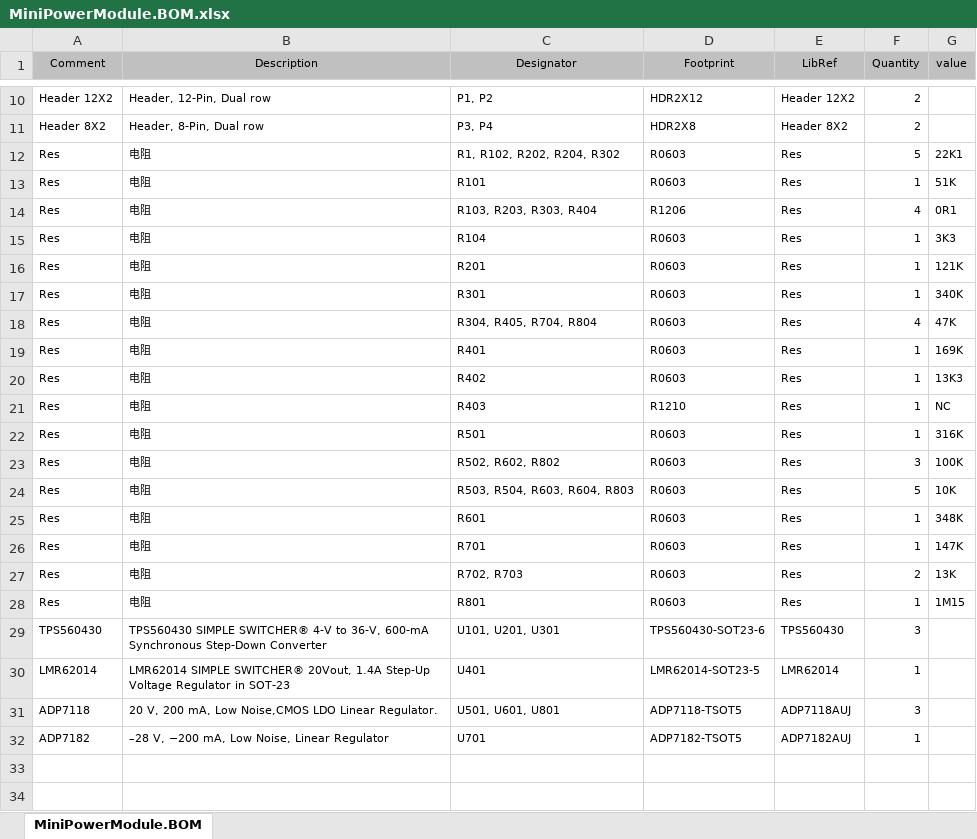
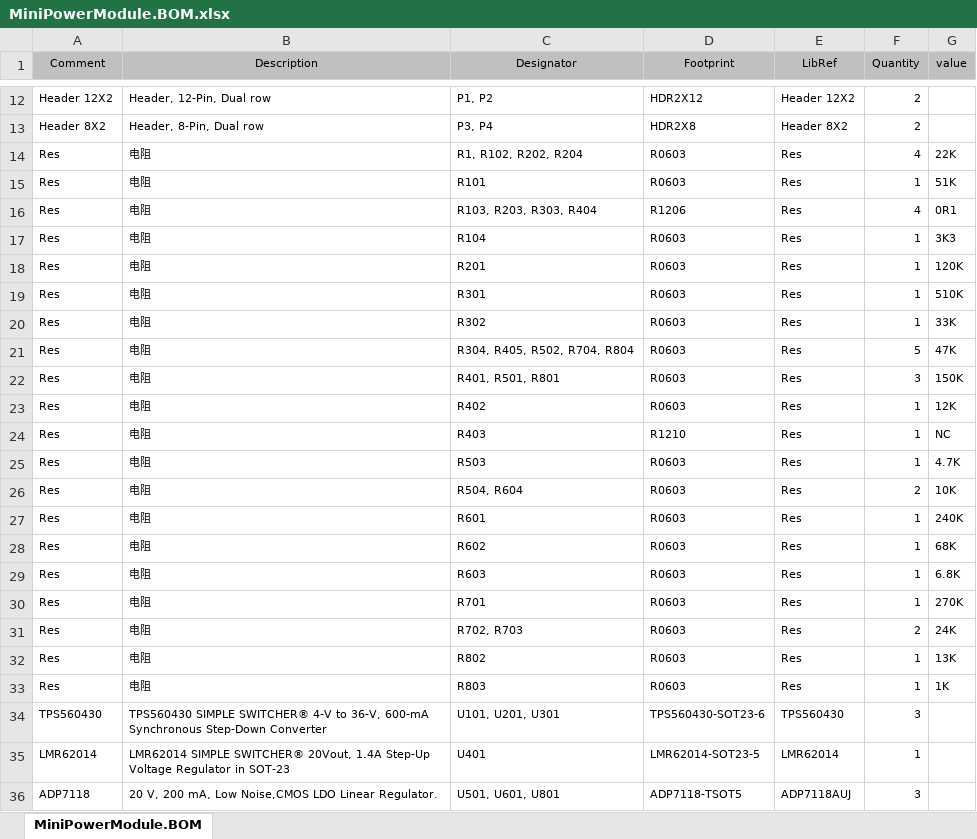
Before and after one commit to CRThu/MiniPowerModule, an Excel workbook: MiniPowerModule.BOM.xlsx, sheet MiniPowerModule.BOM, drawn as a sheet; only a part is shown, gaps mark what is left out; the shorter side is filled out with more unchanged rows; values as stored, in another font and other column widths than the file's, no borders; removed rows and columns are numbered as before the commit, all else as after; the diff covers the shown part only; the diff names each change by its address in the sheet, - before the commit and + after, or states it on an @@ line.

```diff
--- a/MiniPowerModule.BOM.xlsx (sheet MiniPowerModule.BOM)
+++ b/MiniPowerModule.BOM.xlsx (sheet MiniPowerModule.BOM)
-C14 (Designator): R1, R102, R202, R204, R302
+C14 (Designator): R1, R102, R202, R204
-F14 (Quantity): 5
+F14 (Quantity): 4
-G14 (value): 22K1
+G14 (value): 22K
-G18 (value): 121K
+G18 (value): 120K
-G19 (value): 340K
+G19 (value): 510K
+row 20: Res | 电阻 | R302 | R0603 | Res | 1 | 33K
-C21 (Designator): R304, R405, R704, R804
+C21 (Designator): R304, R405, R502, R704, R804
-F21 (Quantity): 4
+F21 (Quantity): 5
-C22 (Designator): R401
+C22 (Designator): R401, R501, R801
-F22 (Quantity): 1
+F22 (Quantity): 3
-G22 (value): 169K
+G22 (value): 150K
-G23 (value): 13K3
+G23 (value): 12K
-C25 (Designator): R501
+C25 (Designator): R503
-G25 (value): 316K
+G25 (value): 4.7K
-row 23: Res | 电阻 | R502, R602, R802 | R0603 | Res | 3 | 100K
-C26 (Designator): R503, R504, R603, R604, R803
+C26 (Designator): R504, R604
-F26 (Quantity): 5
+F26 (Quantity): 2
-G27 (value): 348K
+G27 (value): 240K
+row 28: Res | 电阻 | R602 | R0603 | Res | 1 | 68K
+row 29: Res | 电阻 | R603 | R0603 | Res | 1 | 6.8K
-G30 (value): 147K
+G30 (value): 270K
-G31 (value): 13K
+G31 (value): 24K
+row 32: Res | 电阻 | R802 | R0603 | Res | 1 | 13K
-C33 (Designator): R801
+C33 (Designator): R803
-G33 (value): 1M15
+G33 (value): 1K
```
Also changed, not shown: 2 added rows and 4 edited cells elsewhere in this sheet, 8 other files.
